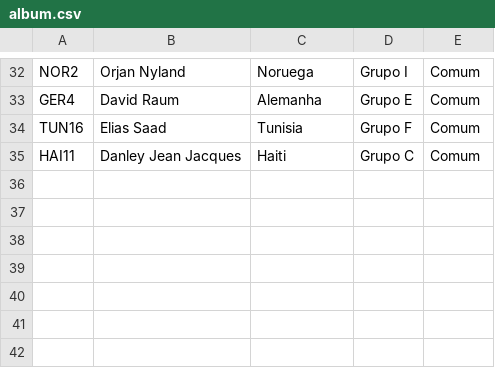
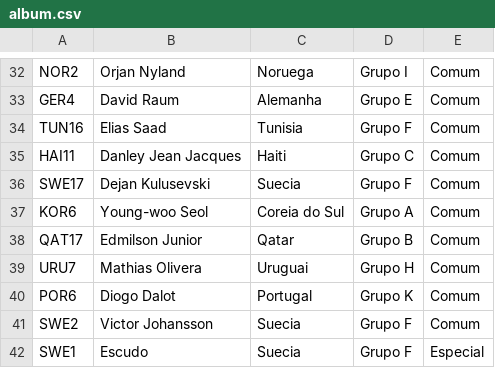
Before and after one commit to maju-rocha/Goal-Legends-FDCO2B, a CSV file: extras/album.csv, drawn as a sheet; only a part is shown, gaps mark what is left out; the diff names each change by its address in the sheet, - before the commit and + after, or states it on an @@ line.

```diff
--- a/extras/album.csv
+++ b/extras/album.csv
+row 36: SWE17 | Dejan Kulusevski | Suecia | Grupo F | Comum
+row 37: KOR6 | Young-woo Seol | Coreia do Sul | Grupo A | Comum
+row 38: QAT17 | Edmilson Junior | Qatar | Grupo B | Comum
+row 39: URU7 | Mathias Olivera | Uruguai | Grupo H | Comum
+row 40: POR6 | Diogo Dalot | Portugal | Grupo K | Comum
+row 41: SWE2 | Victor Johansson | Suecia | Grupo F | Comum
+row 42: SWE1 | Escudo | Suecia | Grupo F | Especial
```
Also changed, not shown: 2 other files.
